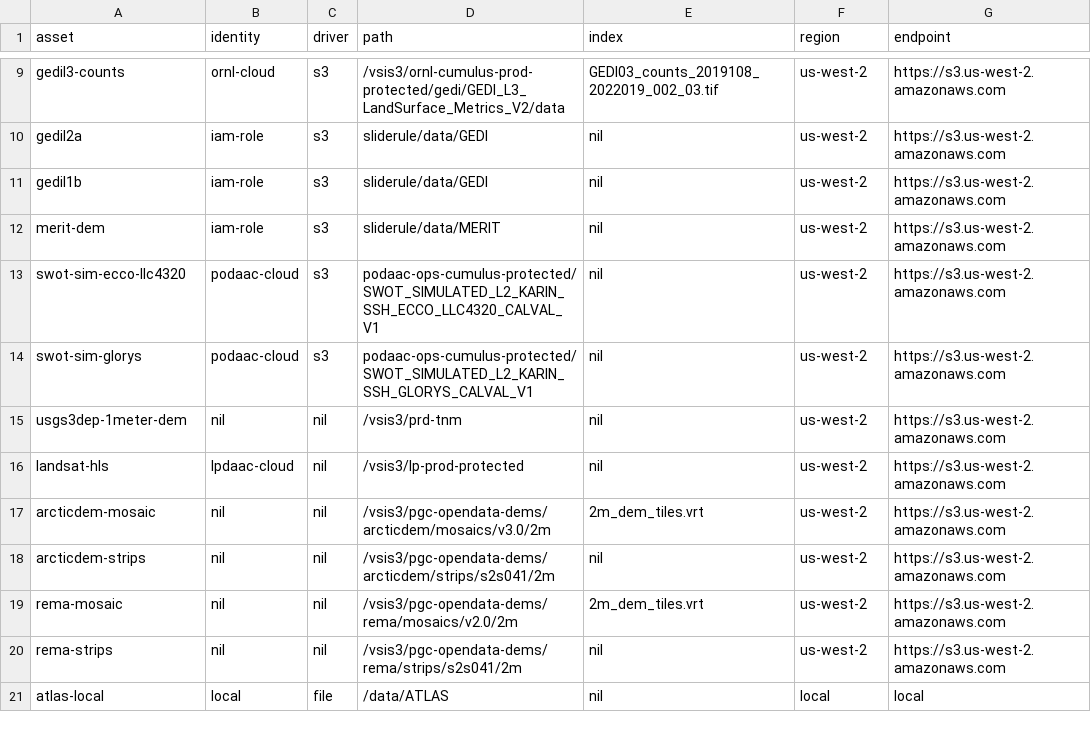
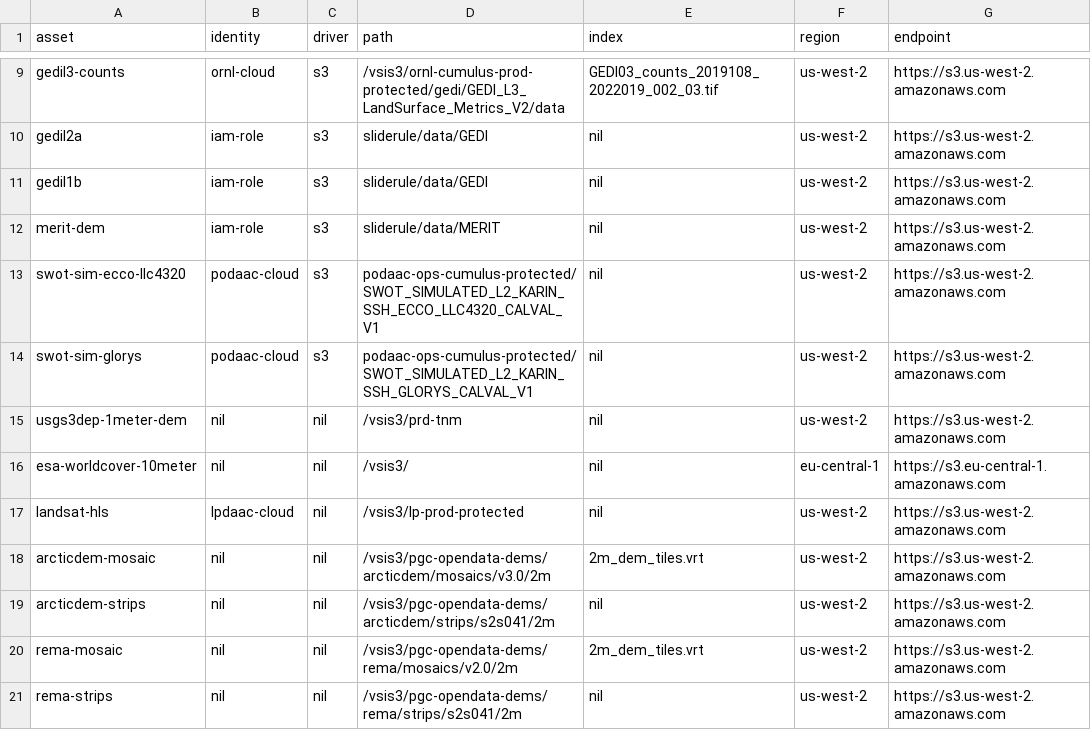
Before and after one commit to SlideRuleEarth/sliderule, a CSV file: targets/server-linux/asset_directory.csv, drawn as a sheet; only a part is shown, gaps mark what is left out; the shorter side is filled out with more unchanged rows; the diff names each change by its address in the sheet, - before the commit and + after, or states it on an @@ line.

Commit message:
initial opendata worldcover implement

```diff
--- a/targets/server-linux/asset_directory.csv
+++ b/targets/server-linux/asset_directory.csv
+row 16: esa-worldcover-10meter | nil | nil | /vsis3/ | nil | eu-central-1 | https://s3.eu-central-1.amazonaws.com
```
Also changed, not shown: 11 other files.
